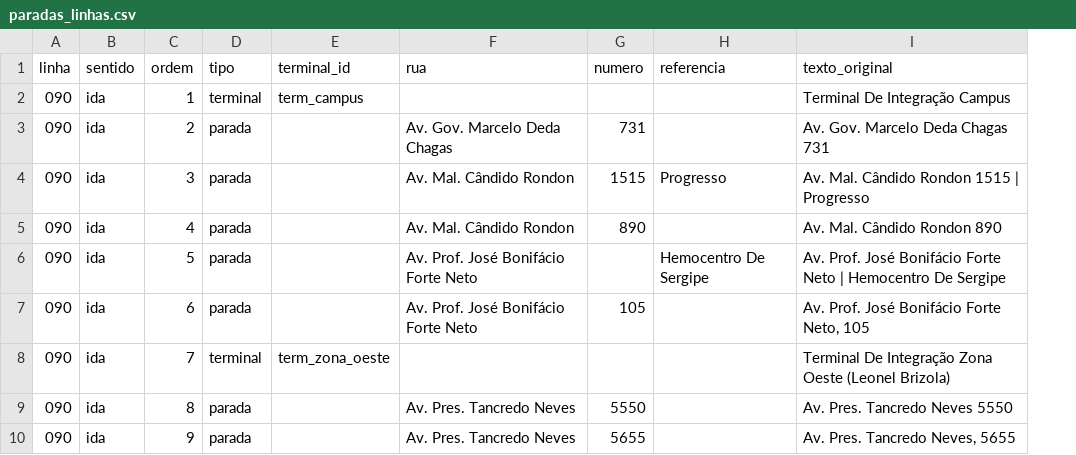
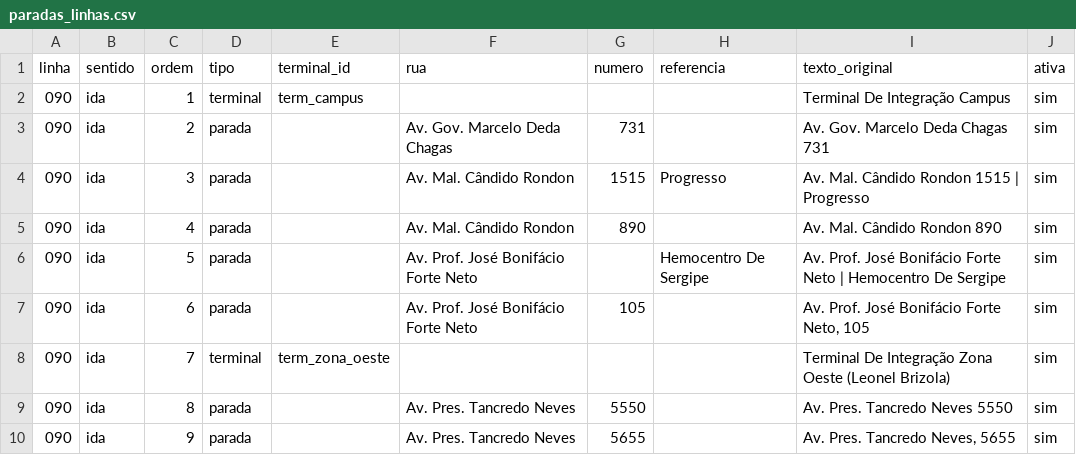
Before and after one commit to matt-aranha/DynamicBus, a CSV file: data/paradas_linhas.csv, drawn as a sheet; only a part is shown; the diff names each change by its address in the sheet, - before the commit and + after, or states it on an @@ line.

```diff
--- a/data/paradas_linhas.csv
+++ b/data/paradas_linhas.csv
+column J (ativa), rows 2-10: all sim
```
Also changed, not shown: data/arestas_por_rua.csv, data/relatorio_revisao.csv, 9 other files.
